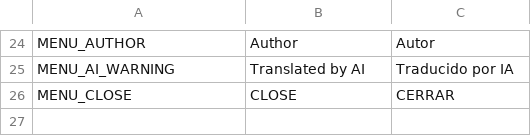
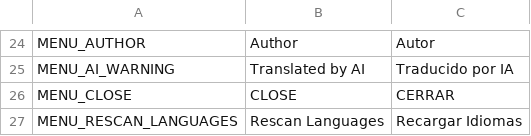
Before and after one commit to iOplazx/iOplazxEssence_Project, a CSV file: addons/iOplazxEssence/static_loc/system.csv, drawn as a sheet; only a part is shown, gaps mark what is left out.

```diff
--- a/addons/iOplazxEssence/static_loc/system.csv
+++ b/addons/iOplazxEssence/static_loc/system.csv
@@ -26 +26,2 @@ MENU_AI_WARNING,Translated by AI,Traducido por IA
 MENU_CLOSE,CLOSE,CERRAR
+MENU_RESCAN_LANGUAGES,Rescan Languages,Recargar Idiomas
```
Also changed, not shown: 4 other files.
